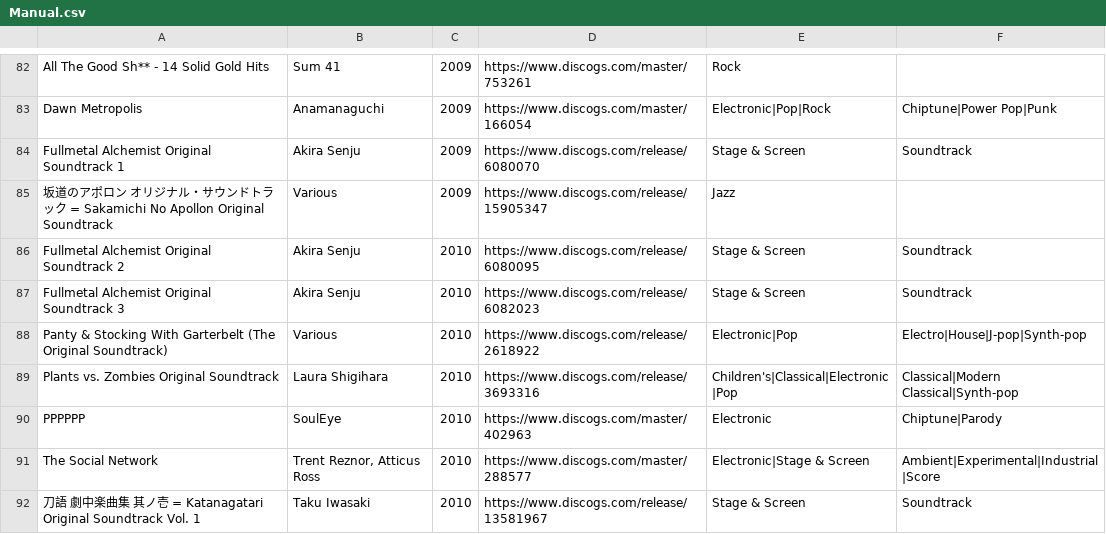
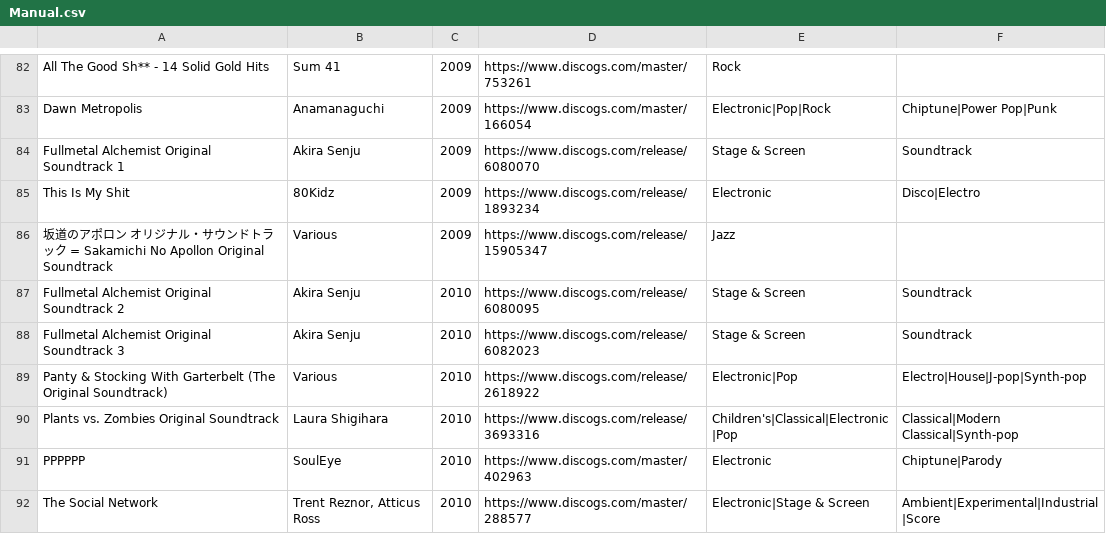
Before and after one commit to seanbreckenridge/albums, a CSV file: csv_data/Manual.csv, drawn as a sheet; only a part is shown, gaps mark what is left out; the shorter side is filled out with more unchanged rows; the diff names each change by its address in the sheet, - before the commit and + after, or states it on an @@ line.

```diff
--- a/csv_data/Manual.csv
+++ b/csv_data/Manual.csv
+row 85: This Is My Shit | 80Kidz | 2009 | https://www.discogs.com/release/1893234 | Electronic | Disco|Electro
```
Also changed, not shown: csv_data/Recommendation.csv, csv_data/all.csv, 2 other files.
